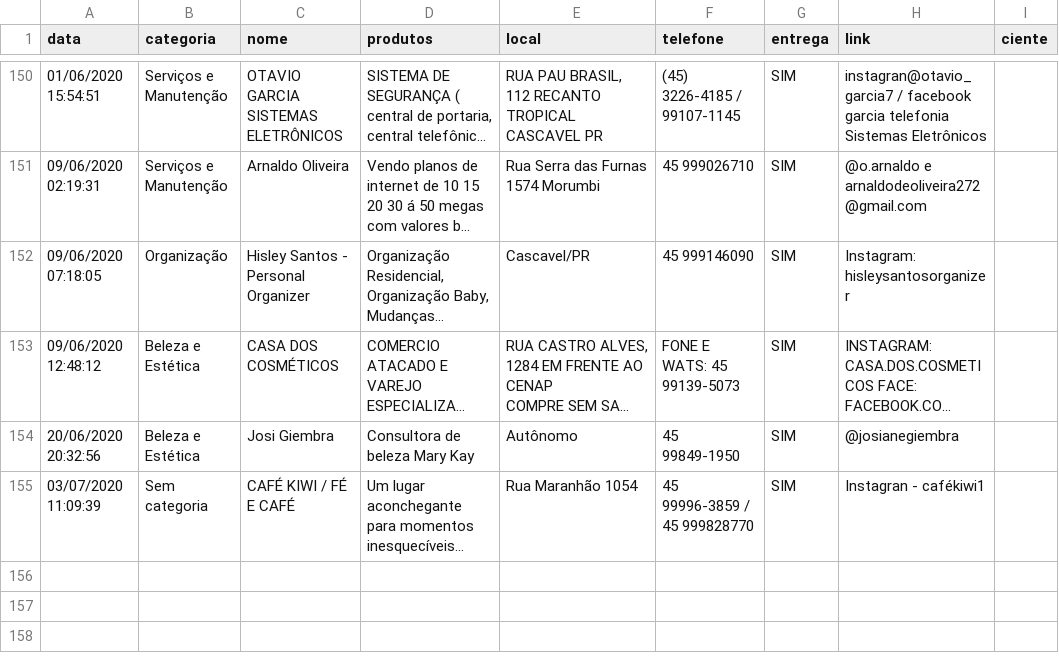
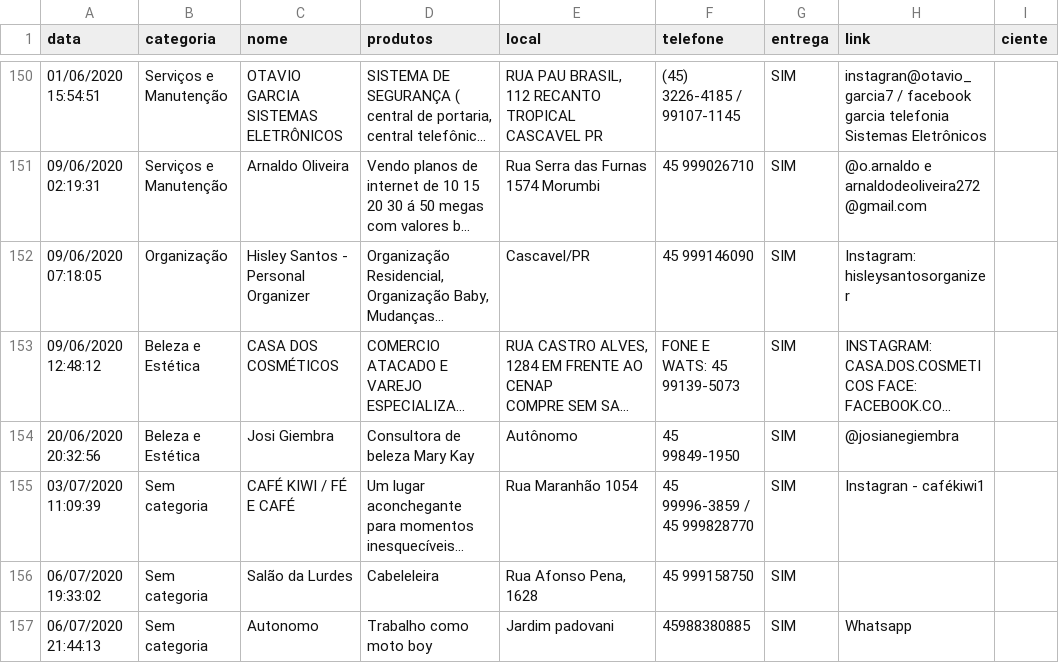
Before and after one commit to tetri/nib_negocio-solidario, a CSV file: _data/negocio-solidario.csv, drawn as a sheet; only a part is shown, gaps mark what is left out; long unchanged cells end in …; the diff names each change by its address in the sheet, - before the commit and + after, or states it on an @@ line.

```diff
--- a/_data/negocio-solidario.csv
+++ b/_data/negocio-solidario.csv
+row 156: 06/07/2020 19:33:02 | Sem categoria | Salão da Lurdes | Cabeleleira | Rua Afonso Pena, 1628 | 45 999158750 | SIM
+row 157: 06/07/2020 21:44:13 | Sem categoria | Autonomo | Trabalho como moto boy | Jardim padovani | 45988380885 | SIM | Whatsapp
```
Also changed, not shown: 2 other files.
